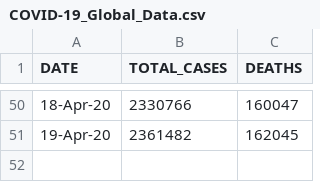
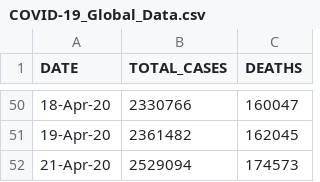
Before and after one commit to Ram-95/Corona-Tracker, a CSV file: COVID-19_Global_Data.csv, drawn as a sheet; only a part is shown, gaps mark what is left out.

```diff
--- a/COVID-19_Global_Data.csv
+++ b/COVID-19_Global_Data.csv
@@ -51 +51,2 @@ DATE,TOTAL_CASES,DEATHS
 19-Apr-20,2361482,162045
+21-Apr-20,2529094,174573
```
Also changed, not shown: COVID-19_Continent_Data.csv, COVID-19_Country_Data.csv, 3 other files.
